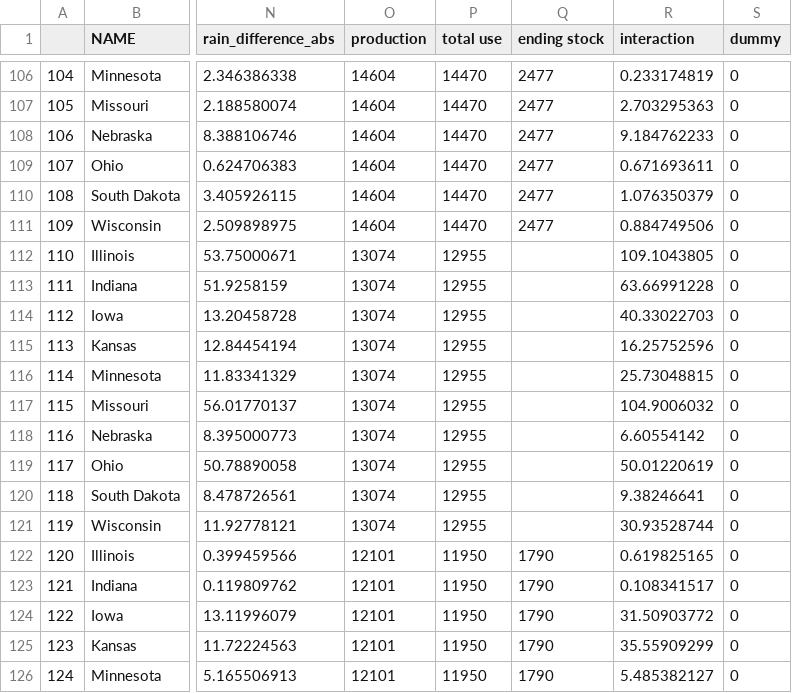
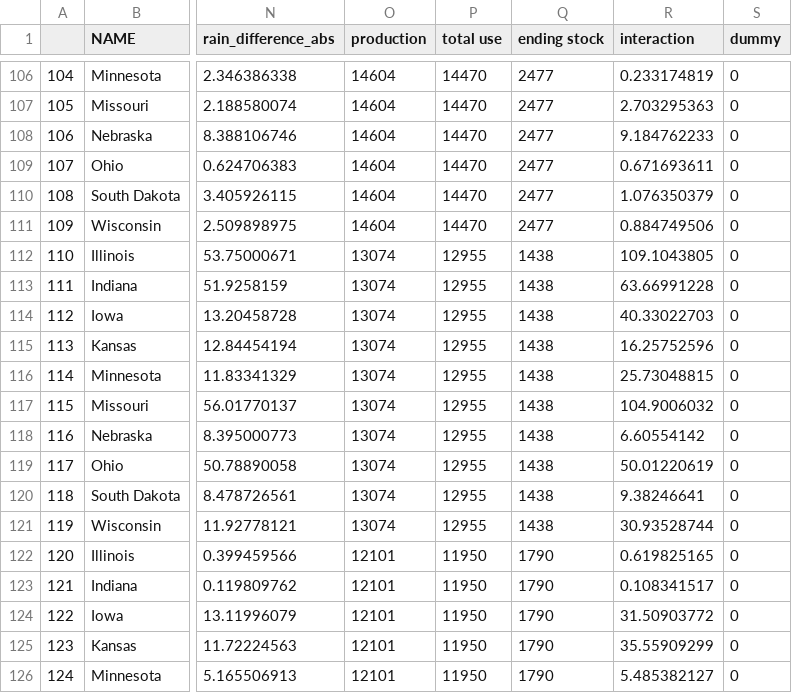
Before and after one commit to shujiew2/ACE592Project, a CSV file: dummy.csv, drawn as a sheet; only a part is shown, gaps mark what is left out; the diff names each change by its address in the sheet, - before the commit and + after, or states it on an @@ line.

```diff
--- a/dummy.csv
+++ b/dummy.csv
-Q112:Q121 (ending stock): (empty)
+Q112:Q121 (ending stock): 1438
```
Also changed, not shown: WASDE.csv.
